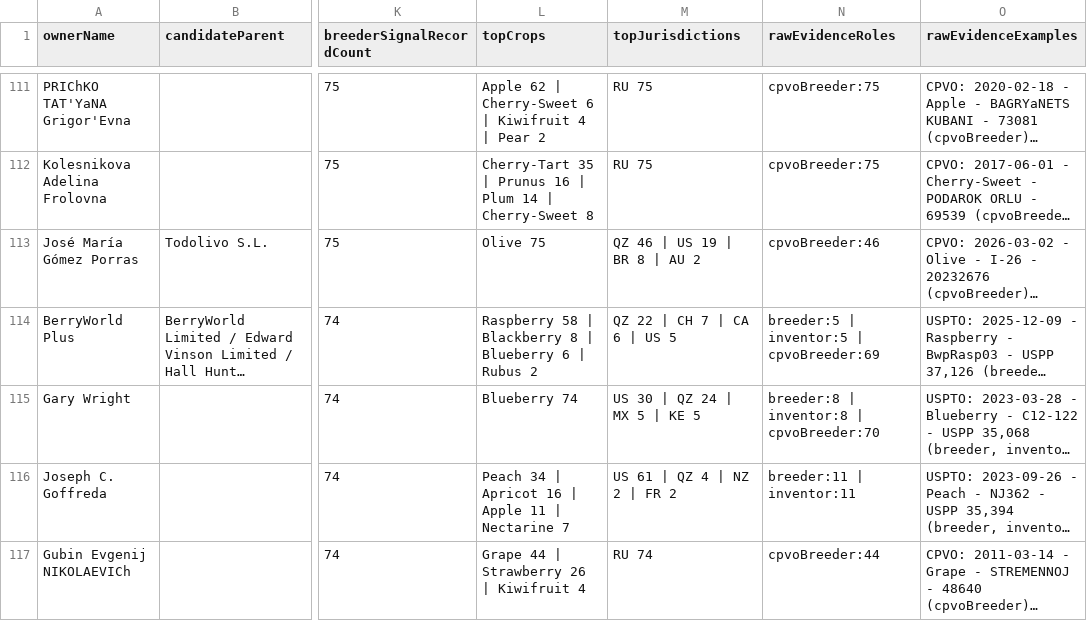
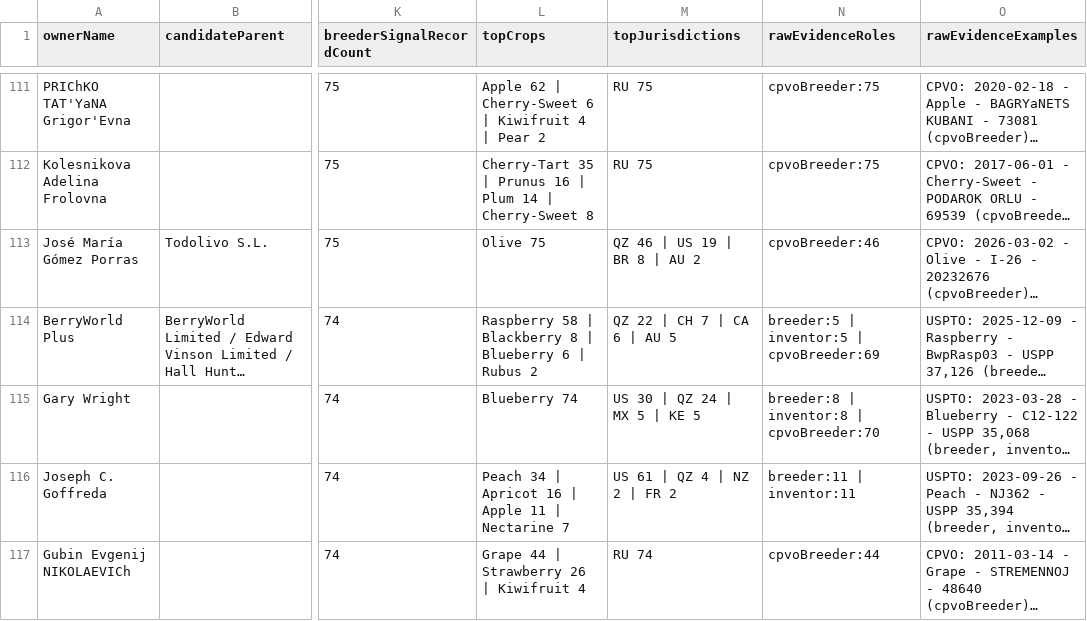
Before and after one commit to henryatkeson/Plant-Patent-Dashboard, a CSV file: data/rollup_review_queue.csv, drawn as a sheet; only a part is shown, gaps mark what is left out; long unchanged cells end in …; the diff covers the shown part only; the diff names each change by its address in the sheet, - before the commit and + after, or states it on an @@ line.

```diff
--- a/data/rollup_review_queue.csv
+++ b/data/rollup_review_queue.csv
-M114 (topJurisdictions): QZ 22 | CH 7 | CA 6 | US 5
+M114 (topJurisdictions): QZ 22 | CH 7 | CA 6 | AU 5
```
Also changed, not shown: 8 added rows, 4 removed rows and 18 edited cells elsewhere in this file, data/company_site_probe.csv, data/profile_evidence_probe.csv, 13 other files.
